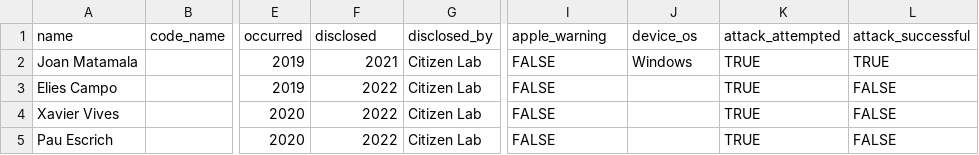
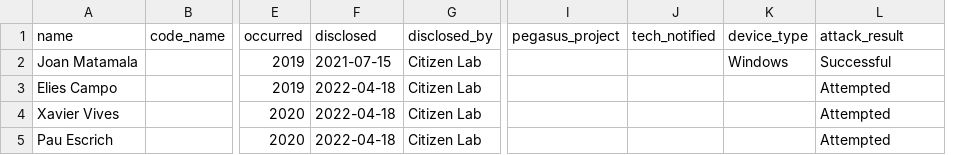
Before and after one commit to GranittHQ/data-candiru-victims, a CSV file: data-candiru-victims.csv, drawn as a sheet; only a part is shown, gaps mark what is left out; removed rows and columns are numbered as before the commit, all else as after; the diff names each change by its address in the sheet, - before the commit and + after, or states it on an @@ line.

Commit message:
Update CSV to reflect new schema

```diff
--- a/data-candiru-victims.csv
+++ b/data-candiru-victims.csv
+column J (tech_notified), empty
-column K (attack_attempted), rows 2-5: all TRUE
-I1: apple_warning
+I1: pegasus_project
-K1: device_os
+K1: device_type
-L1: attack_successful
+L1: attack_result
-F2 (disclosed): 2021
+F2 (disclosed): 2021-07-15
-I2:I5 (pegasus_project): FALSE
+I2:I5 (pegasus_project): (empty)
-L2 (attack_result): TRUE
+L2 (attack_result): Successful
-F3:F5 (disclosed): 2022
+F3:F5 (disclosed): 2022-04-18
-L3:L5 (attack_result): FALSE
+L3:L5 (attack_result): Attempted
```
